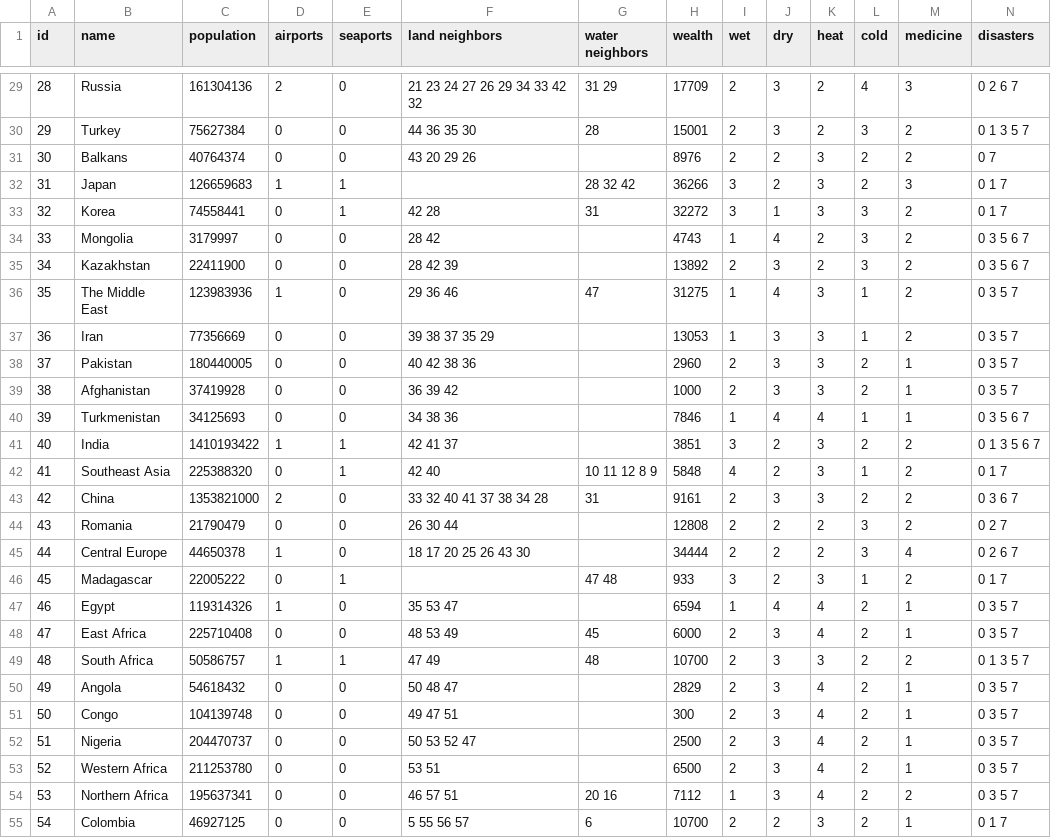
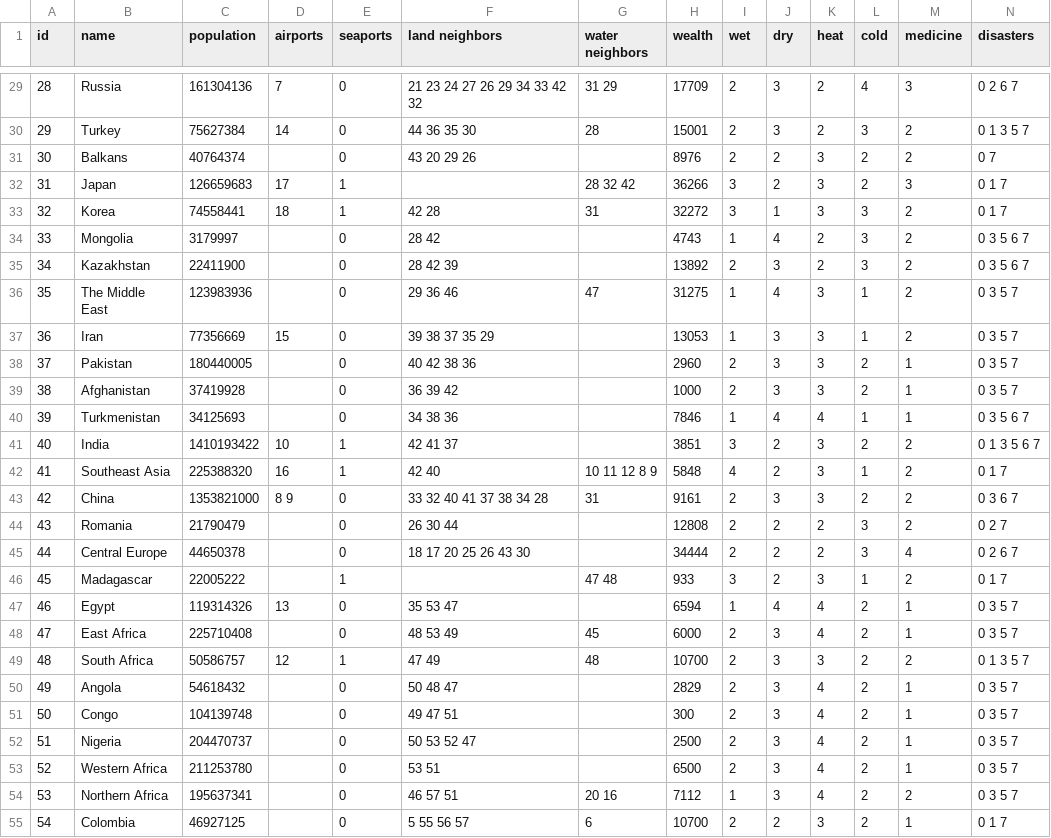
Before and after one commit to gbc1230/browndemic, a CSV file: EarthRegions.csv, drawn as a sheet; only a part is shown, gaps mark what is left out; the diff covers the shown part only.

Commit message:
added airports

```diff
--- a/EarthRegions.csv
+++ b/EarthRegions.csv
@@ -29,27 +29,27 @@ id,name,population,airports,seaports,land neighbors,water neighbors,wealth,wet,d
-28,Russia,161304136,2,0,21 23 24 27 26 29 34 33 42 32,31 29,17709,2,3,2,4,3,0 2 6 7
-29,Turkey,75627384,0,0,44 36 35 30,28,15001,2,3,2,3,2,0 1 3 5 7
-30,Balkans,40764374,0,0,43 20 29 26,,8976,2,2,3,2,2,0 7
-31,Japan,126659683,1,1,,28 32 42,36266,3,2,3,2,3,0 1 7
-32,Korea,74558441,0,1,42 28,31,32272,3,1,3,3,2,0 1 7
-33,Mongolia,3179997,0,0,28 42,,4743,1,4,2,3,2,0 3 5 6 7
-34,Kazakhstan,22411900,0,0,28 42 39,,13892,2,3,2,3,2,0 3 5 6 7
-35,The Middle East,123983936,1,0,29 36 46,47,31275,1,4,3,1,2,0 3 5 7
-36,Iran,77356669,0,0,39 38 37 35 29,,13053,1,3,3,1,2,0 3 5 7
-37,Pakistan,180440005,0,0,40 42 38 36,,2960,2,3,3,2,1,0 3 5 7
-38,Afghanistan,37419928,0,0,36 39 42,,1000,2,3,3,2,1,0 3 5 7
-39,Turkmenistan,34125693,0,0,34 38 36,,7846,1,4,4,1,1,0 3 5 6 7
-40,India,1410193422,1,1,42 41 37,,3851,3,2,3,2,2,0 1 3 5 6 7
-41,Southeast Asia,225388320,0,1,42 40,10 11 12 8 9,5848,4,2,3,1,2,0 1 7
-42,China,1353821000,2,0,33 32 40 41 37 38 34 28,31,9161,2,3,3,2,2,0 3 6 7
-43,Romania,21790479,0,0,26 30 44,,12808,2,2,2,3,2,0 2 7
-44,Central Europe,44650378,1,0,18 17 20 25 26 43 30,,34444,2,2,2,3,4,0 2 6 7
-45,Madagascar,22005222,0,1,,47 48,933,3,2,3,1,2,0 1 7
-46,Egypt,119314326,1,0,35 53 47,,6594,1,4,4,2,1,0 3 5 7
-47,East Africa,225710408,0,0,48 53 49,45,6000,2,3,4,2,1,0 3 5 7
-48,South Africa,50586757,1,1,47 49,48,10700,2,3,3,2,2,0 1 3 5 7
-49,Angola,54618432,0,0,50 48 47,,2829,2,3,4,2,1,0 3 5 7
-50,Congo,104139748,0,0,49 47 51,,300,2,3,4,2,1,0 3 5 7
-51,Nigeria,204470737,0,0,50 53 52 47,,2500,2,3,4,2,1,0 3 5 7
-52,Western Africa,211253780,0,0,53 51,,6500,2,3,4,2,1,0 3 5 7
-53,Northern Africa,195637341,0,0,46 57 51,20 16,7112,1,3,4,2,2,0 3 5 7
-54,Colombia,46927125,0,0,5 55 56 57,6,10700,2,2,3,2,1,0 1 7
+28,Russia,161304136,7,0,21 23 24 27 26 29 34 33 42 32,31 29,17709,2,3,2,4,3,0 2 6 7
+29,Turkey,75627384,14,0,44 36 35 30,28,15001,2,3,2,3,2,0 1 3 5 7
+30,Balkans,40764374,,0,43 20 29 26,,8976,2,2,3,2,2,0 7
+31,Japan,126659683,17,1,,28 32 42,36266,3,2,3,2,3,0 1 7
+32,Korea,74558441,18,1,42 28,31,32272,3,1,3,3,2,0 1 7
+33,Mongolia,3179997,,0,28 42,,4743,1,4,2,3,2,0 3 5 6 7
+34,Kazakhstan,22411900,,0,28 42 39,,13892,2,3,2,3,2,0 3 5 6 7
+35,The Middle East,123983936,,0,29 36 46,47,31275,1,4,3,1,2,0 3 5 7
+36,Iran,77356669,15,0,39 38 37 35 29,,13053,1,3,3,1,2,0 3 5 7
+37,Pakistan,180440005,,0,40 42 38 36,,2960,2,3,3,2,1,0 3 5 7
+38,Afghanistan,37419928,,0,36 39 42,,1000,2,3,3,2,1,0 3 5 7
+39,Turkmenistan,34125693,,0,34 38 36,,7846,1,4,4,1,1,0 3 5 6 7
+40,India,1410193422,10,1,42 41 37,,3851,3,2,3,2,2,0 1 3 5 6 7
+41,Southeast Asia,225388320,16,1,42 40,10 11 12 8 9,5848,4,2,3,1,2,0 1 7
+42,China,1353821000,8 9,0,33 32 40 41 37 38 34 28,31,9161,2,3,3,2,2,0 3 6 7
+43,Romania,21790479,,0,26 30 44,,12808,2,2,2,3,2,0 2 7
+44,Central Europe,44650378,,0,18 17 20 25 26 43 30,,34444,2,2,2,3,4,0 2 6 7
+45,Madagascar,22005222,,1,,47 48,933,3,2,3,1,2,0 1 7
+46,Egypt,119314326,13,0,35 53 47,,6594,1,4,4,2,1,0 3 5 7
+47,East Africa,225710408,,0,48 53 49,45,6000,2,3,4,2,1,0 3 5 7
+48,South Africa,50586757,12,1,47 49,48,10700,2,3,3,2,2,0 1 3 5 7
+49,Angola,54618432,,0,50 48 47,,2829,2,3,4,2,1,0 3 5 7
+50,Congo,104139748,,0,49 47 51,,300,2,3,4,2,1,0 3 5 7
+51,Nigeria,204470737,,0,50 53 52 47,,2500,2,3,4,2,1,0 3 5 7
+52,Western Africa,211253780,,0,53 51,,6500,2,3,4,2,1,0 3 5 7
+53,Northern Africa,195637341,,0,46 57 51,20 16,7112,1,3,4,2,2,0 3 5 7
+54,Colombia,46927125,,0,5 55 56 57,6,10700,2,2,3,2,1,0 1 7
```
Also changed, not shown: 32 edited cells elsewhere in this file, 8 other files.
